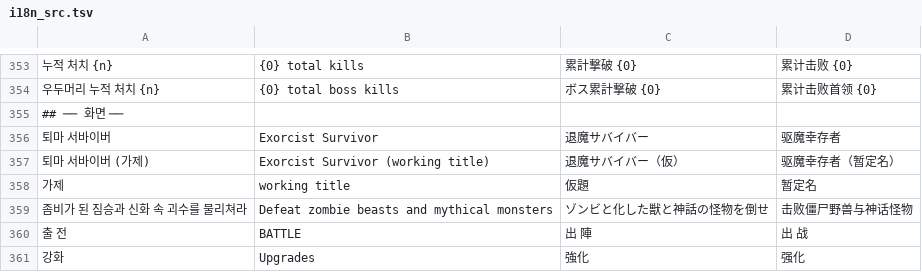
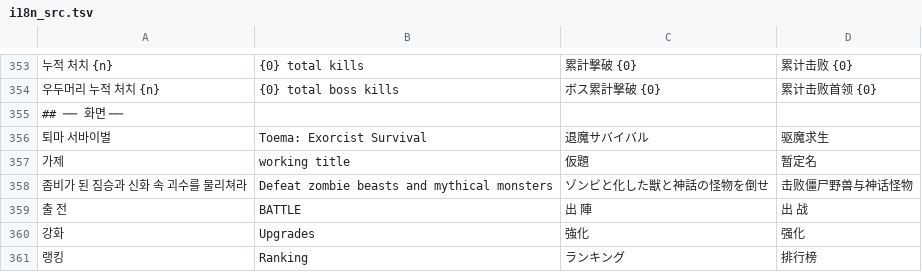
Before and after one commit to qlddka2/toema, a TSV file: tools/i18n_src.tsv, drawn as a sheet; only a part is shown, gaps mark what is left out; the shorter side is filled out with more unchanged rows.

```diff
--- a/tools/i18n_src.tsv
+++ b/tools/i18n_src.tsv
@@ -355,4 +355,3 @@
 ## ── 화면 ──
-퇴마 서바이버	Exorcist Survivor	退魔サバイバー	驱魔幸存者
-퇴마 서바이버 (가제)	Exorcist Survivor (working title)	退魔サバイバー（仮）	驱魔幸存者（暂定名）
+퇴마 서바이벌	Toema: Exorcist Survival	退魔サバイバル	驱魔求生
 가제	working title	仮題	暂定名
```
Also changed, not shown: 55 other files.
